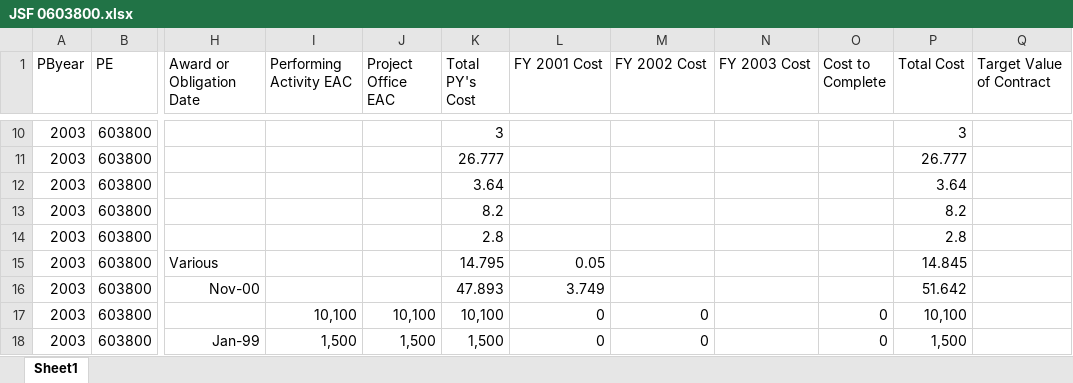
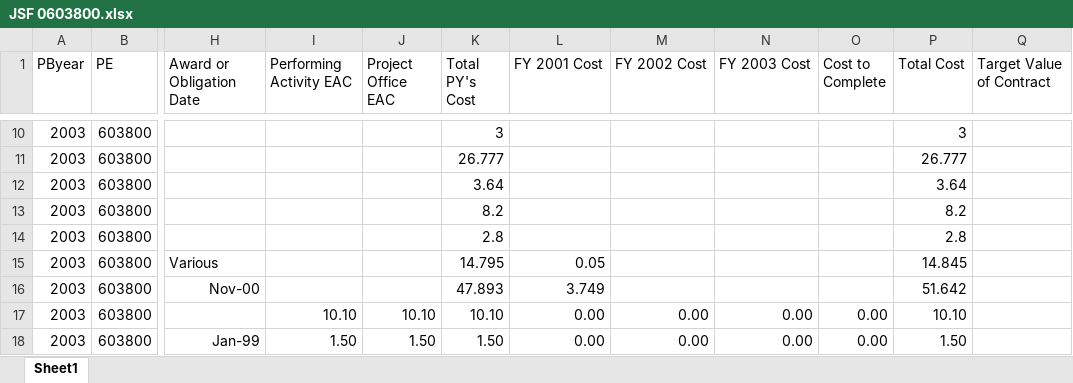
Before and after one commit to CSISdefense/Engines, an Excel workbook: budget/data/JSF 0603800.xlsx, sheet Sheet1, drawn as a sheet; only a part is shown, gaps mark what is left out; values as stored, in another font and other column widths than the file's, no borders; the diff covers the shown part only; the diff names each change by its address in the sheet, - before the commit and + after, or states it on an @@ line.

```diff
--- a/budget/data/JSF 0603800.xlsx (sheet Sheet1)
+++ b/budget/data/JSF 0603800.xlsx (sheet Sheet1)
-I17 (Performing Activity EAC): 10,100
+I17 (Performing Activity EAC): 10.10
-J17 (Project Office EAC): 10,100
+J17 (Project Office EAC): 10.10
-K17 (Total PY's Cost): 10,100
+K17 (Total PY's Cost): 10.10
-L17:L18 (FY 2001 Cost): 0
+L17:L18 (FY 2001 Cost): 0.00
-M17:M18 (FY 2002 Cost): 0
+M17:M18 (FY 2002 Cost): 0.00
-N17:N18 (FY 2003 Cost): (empty)
+N17:N18 (FY 2003 Cost): 0.00
-O17:O18 (Cost to Complete): 0
+O17:O18 (Cost to Complete): 0.00
-P17 (Total Cost): 10,100
+P17 (Total Cost): 10.10
-I18 (Performing Activity EAC): 1,500
+I18 (Performing Activity EAC): 1.50
-J18 (Project Office EAC): 1,500
+J18 (Project Office EAC): 1.50
-K18 (Total PY's Cost): 1,500
+K18 (Total PY's Cost): 1.50
-P18 (Total Cost): 1,500
+P18 (Total Cost): 1.50
```
Also changed, not shown: 4 added rows and 8 edited cells elsewhere in this sheet, 1 other file.
